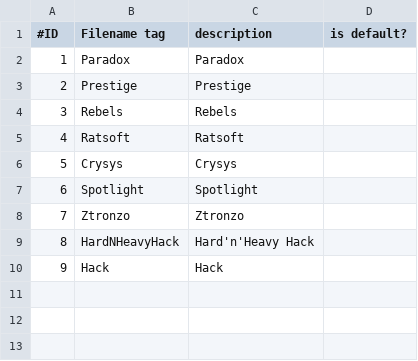
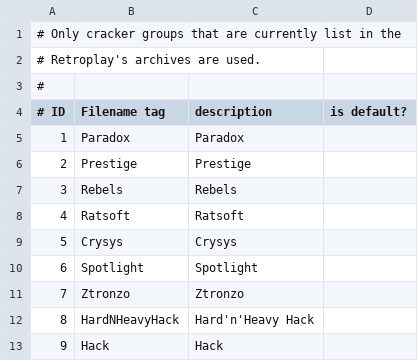
Before and after one commit to Kwezza/whdload-parser-lab, a CSV file: assets_raw/defs/crack_groups.csv, drawn as a sheet; addresses are those after the commit; the diff names each change by its address in the sheet, - before the commit and + after, or states it on an @@ line.

```diff
--- a/assets_raw/defs/crack_groups.csv
+++ b/assets_raw/defs/crack_groups.csv
+row 1: # Only cracker groups that are currently list in the
+row 2: # Retroplay's archives are used.
+row 3: #
@@ column A (# ID) renumbered in row 4 @@
```
Also changed, not shown: assets_raw/defs/demo_groups.csv.
